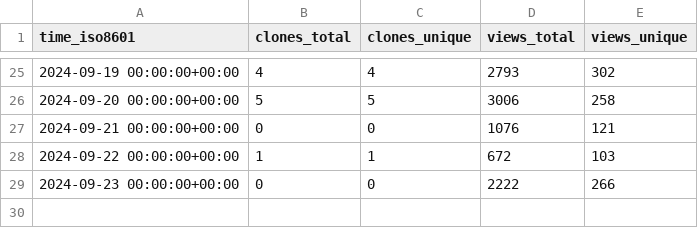
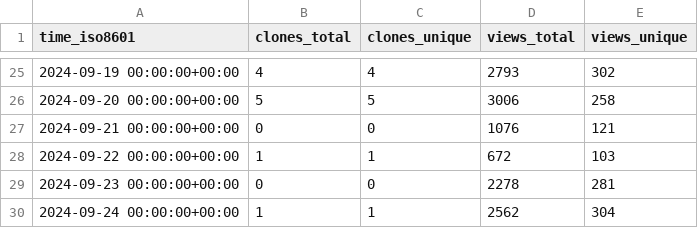
Before and after one commit to njjetha/OSDO, a CSV file: quic/ai-hub-models/ghrs-data/views_clones_aggregate.csv, drawn as a sheet; only a part is shown, gaps mark what is left out.

```diff
--- a/quic/ai-hub-models/ghrs-data/views_clones_aggregate.csv
+++ b/quic/ai-hub-models/ghrs-data/views_clones_aggregate.csv
@@ -28,2 +28,3 @@ time_iso8601,clones_total,clones_unique,views_total,views_unique
 2024-09-22 00:00:00+00:00,1,1,672,103
-2024-09-23 00:00:00+00:00,0,0,2222,266
+2024-09-23 00:00:00+00:00,0,0,2278,281
+2024-09-24 00:00:00+00:00,1,1,2562,304
```
Also changed, not shown: 1 other file.
